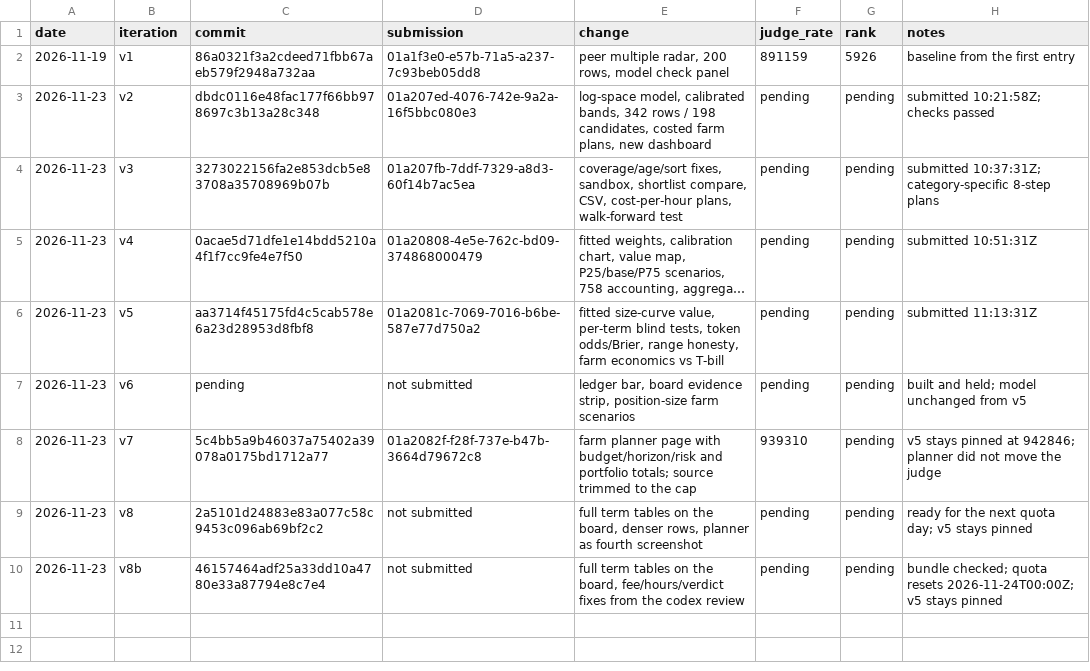
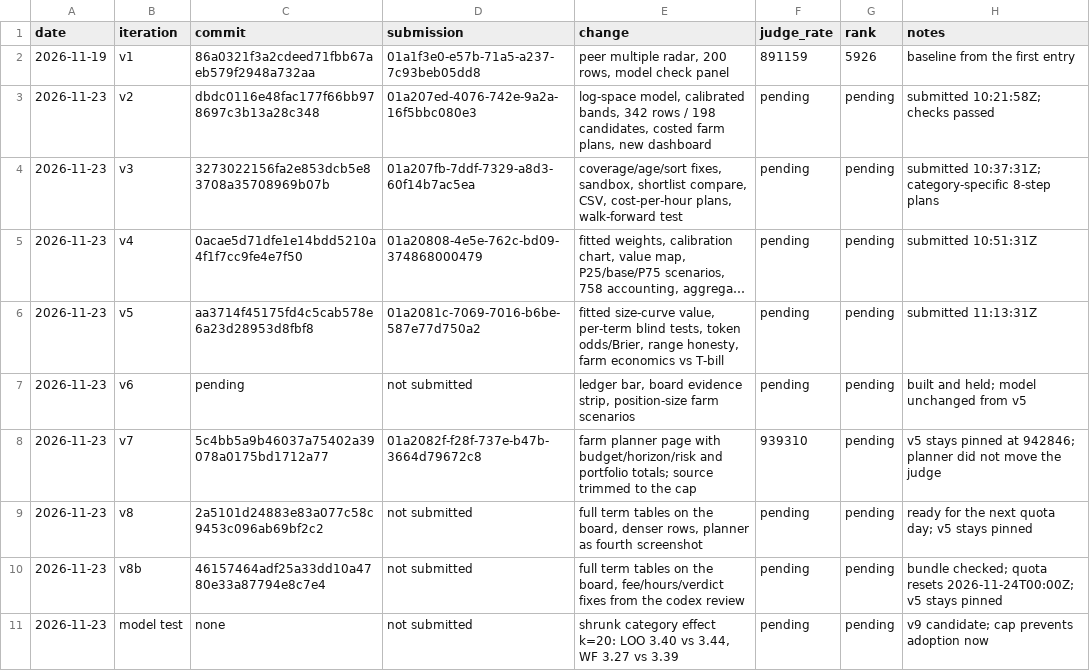
Before and after one commit to trolloks/trolloks-token-radar, a TSV file: CHANGELOG.tsv, drawn as a sheet; long unchanged cells end in …; the diff names each change by its address in the sheet, - before the commit and + after, or states it on an @@ line.

Commit message:
Record the k=20 category-effect model test

```diff
--- a/CHANGELOG.tsv
+++ b/CHANGELOG.tsv
+row 11: 2026-11-23 | model test | none | not submitted | shrunk category effect k=20: LOO 3.40 vs 3.44, WF 3.27 vs 3.39 | pending | pending | v9 candidate; cap prevents adoption now
```
Also changed, not shown: 1 other file.
